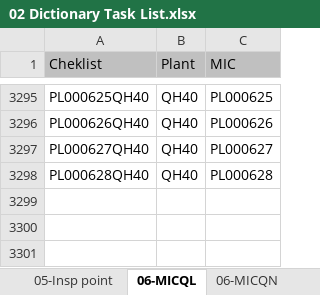
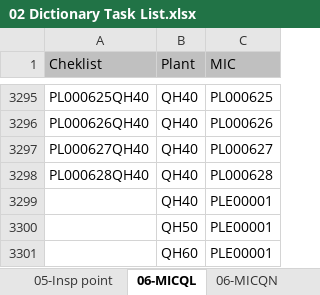
Before and after one commit to noxfate/narmnarmz-tools, an Excel workbook: resource/Dict/02 Dictionary Task List.xlsx, sheet 06-MICQL, drawn as a sheet; only a part is shown, gaps mark what is left out; values as stored, in another font and other column widths than the file's, no borders; the diff names each change by its address in the sheet, - before the commit and + after, or states it on an @@ line.

```diff
--- a/resource/Dict/02 Dictionary Task List.xlsx (sheet 06-MICQL)
+++ b/resource/Dict/02 Dictionary Task List.xlsx (sheet 06-MICQL)
+row 3299:  | QH40 | PLE00001
+row 3300:  | QH50 | PLE00001
+row 3301:  | QH60 | PLE00001
```
Also changed, not shown: sheet 09-Method, sheet 04-Work Center, sheet 06-MICQN, sheet 08-Selected Set, sheet 01-Planner Group, other sheet tabs, 10 other files.
